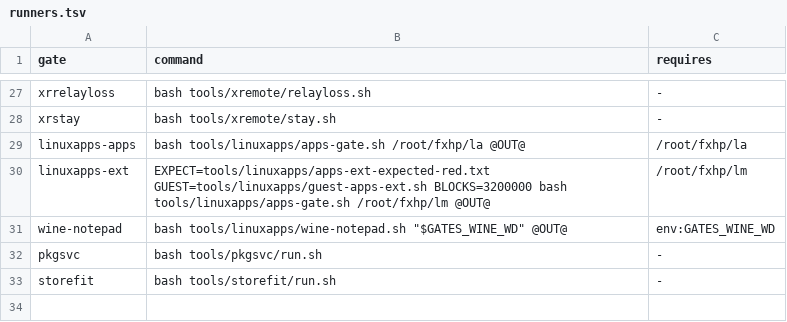
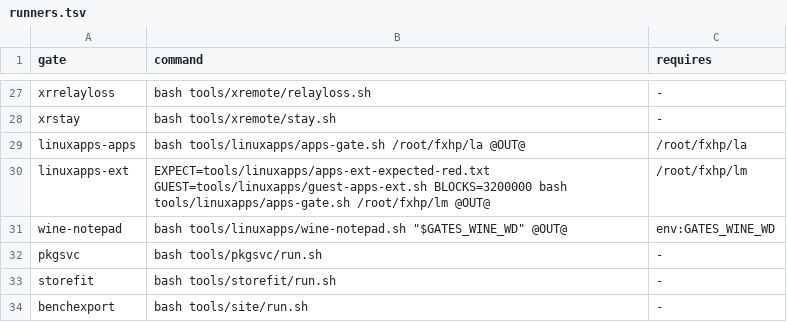
Before and after one commit to Flei-123/Osum, a TSV file: tools/qa/runners.tsv, drawn as a sheet; only a part is shown, gaps mark what is left out; the diff names each change by its address in the sheet, - before the commit and + after, or states it on an @@ line.

```diff
--- a/tools/qa/runners.tsv
+++ b/tools/qa/runners.tsv
+row 34: benchexport | bash tools/site/run.sh | -
```
Also changed, not shown: tools/qa/gates.tsv.
